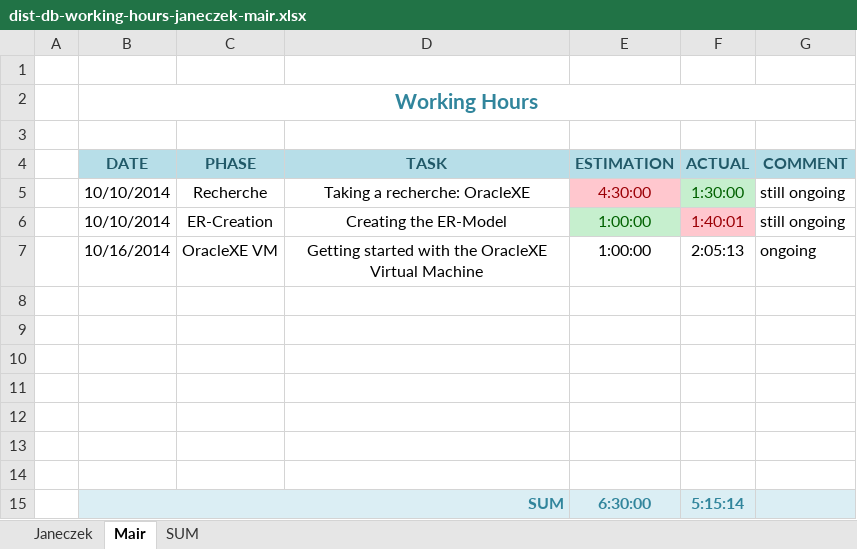
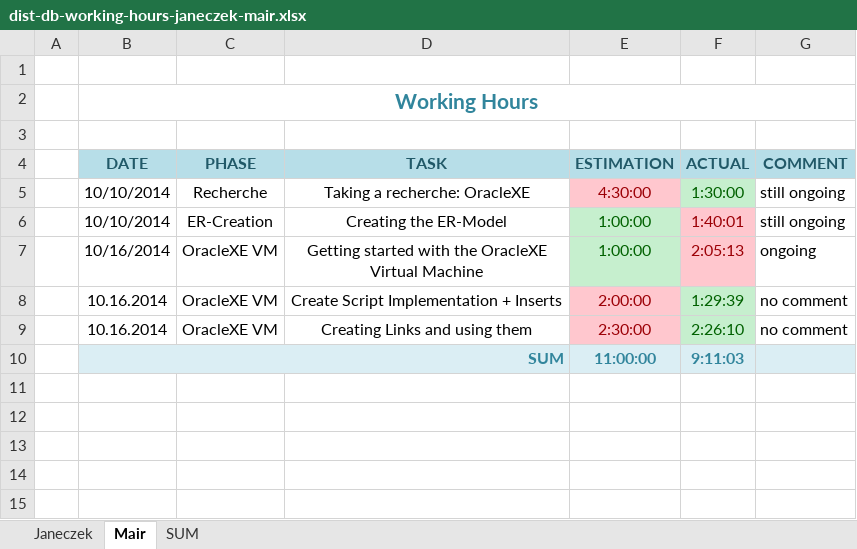
Before and after one commit to cjaneczek-tu/dist-db, an Excel workbook: dist-db-working-hours-janeczek-mair.xlsx, sheet Mair, drawn as a sheet; values as stored, in another font and other column widths than the file's, no borders; removed rows and columns are numbered as before the commit, all else as after; the diff names each change by its address in the sheet, - before the commit and + after, or states it on an @@ line.

```diff
--- a/dist-db-working-hours-janeczek-mair.xlsx (sheet Mair)
+++ b/dist-db-working-hours-janeczek-mair.xlsx (sheet Mair)
@@ E7 fill: none → #C6EFCE, text colour: black → #006100 @@
@@ F7 fill: none → #FFC7CE, text colour: black → #9C0006 @@
-row 8: (empty)
+row 8:  | 10.16.2014 | OracleXE VM | Create Script Implementation + Inserts | 2:00:00 | 1:29:39 | no comment
-E8:E9 fill: none
+E8:E9 fill: #FFC7CE
-F8:F9 fill: none
+F8:F9 fill: #C6EFCE
-row 9: (empty)
+row 9:  | 10.16.2014 | OracleXE VM | Creating Links and using them | 2:30:00 | 2:26:10 | no comment
-row 10: (empty)
+row 10:  | SUM |  |  | 11:00:00 | 9:11:03
-B10:G10 fill: none
+B10:G10 fill: #DBEEF4
+B10:D10 merged
-row 11: (empty)
-row 12: (empty)
-row 13: (empty)
-row 14: (empty)
-row 15:  | SUM |  |  | 6:30:00 | 5:15:14
```
Also changed, not shown: sheet Janeczek, sheet SUM.
